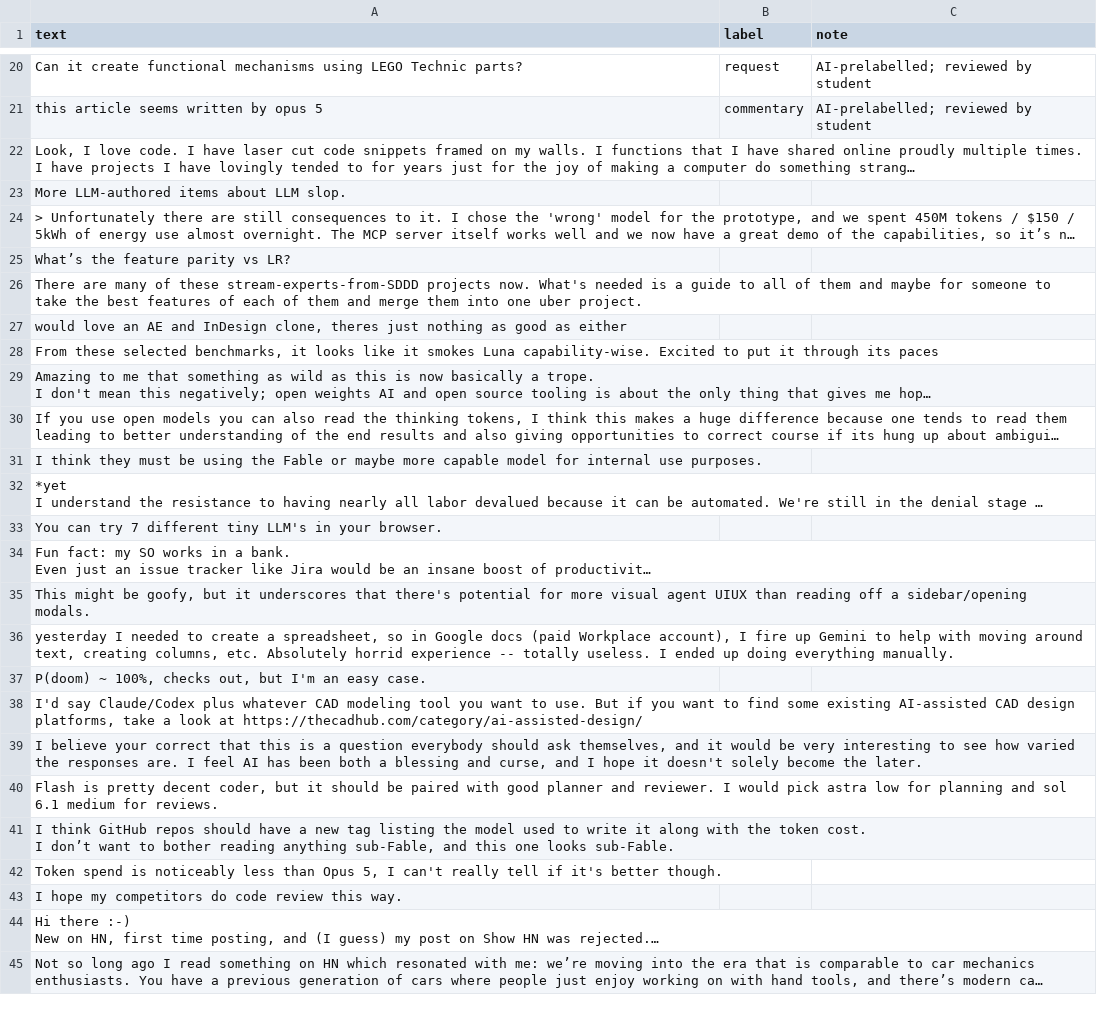
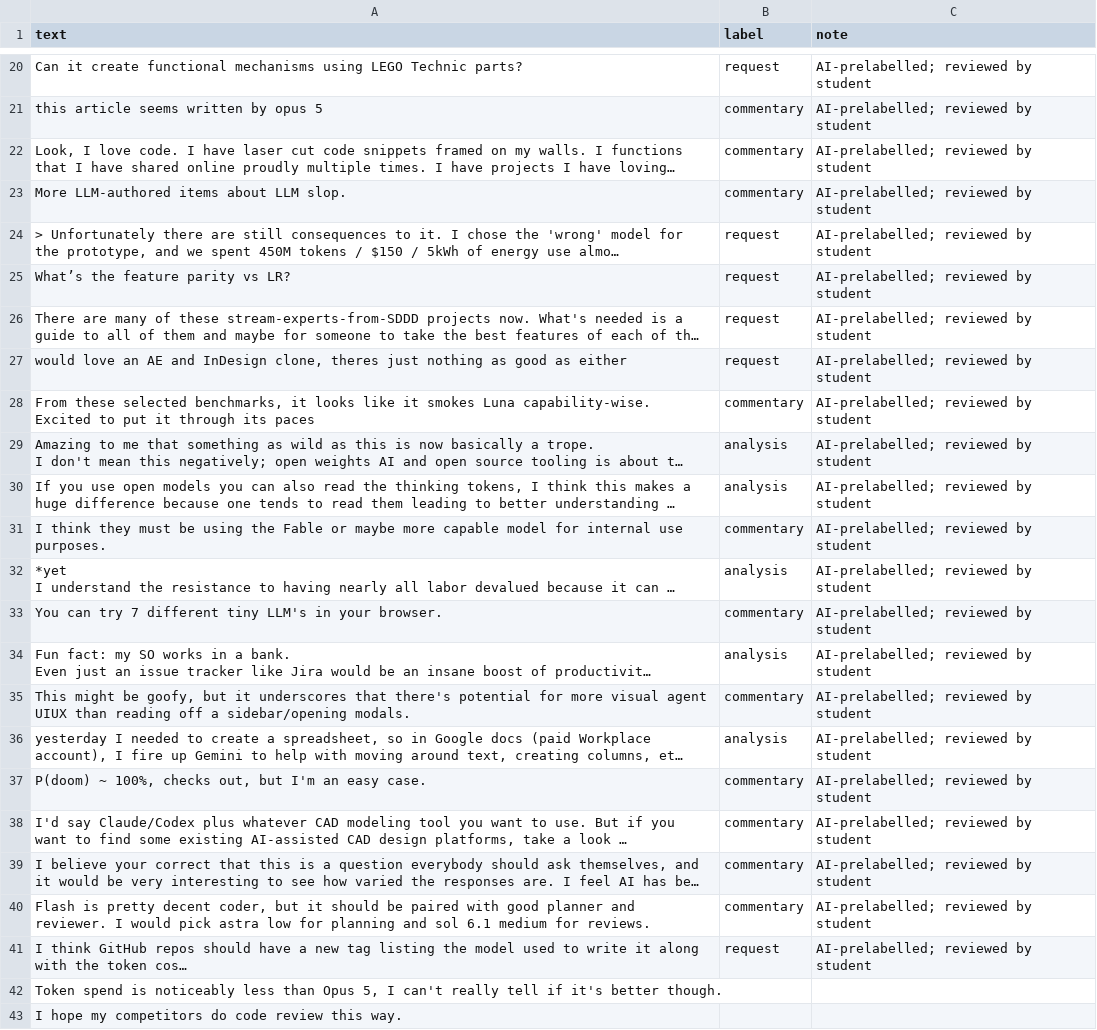
Before and after one commit to sawantamar05/ai201-project3-takemeter-starter-v2026, a CSV file: labels.csv, drawn as a sheet; only a part is shown, gaps mark what is left out; the shorter side is filled out with more unchanged rows; long unchanged cells end in …; the diff names each change by its address in the sheet, - before the commit and + after, or states it on an @@ line.

Commit message:
Record second batch of 20 reviewed annotations

```diff
--- a/labels.csv
+++ b/labels.csv
-B22:B23 (label): (empty)
+B22:B23 (label): commentary
-C22:C41 (note): (empty)
+C22:C41 (note): AI-prelabelled; reviewed by student
-B24:B27 (label): (empty)
+B24:B27 (label): request
-B28 (label): (empty)
+B28 (label): commentary
-B29:B30 (label): (empty)
+B29:B30 (label): analysis
-B31 (label): (empty)
+B31 (label): commentary
-B32 (label): (empty)
+B32 (label): analysis
-B33 (label): (empty)
+B33 (label): commentary
-B34 (label): (empty)
+B34 (label): analysis
-B35 (label): (empty)
+B35 (label): commentary
-B36 (label): (empty)
+B36 (label): analysis
-B37:B40 (label): (empty)
+B37:B40 (label): commentary
-B41 (label): (empty)
+B41 (label): request
```
Also changed, not shown: 4 other files.
